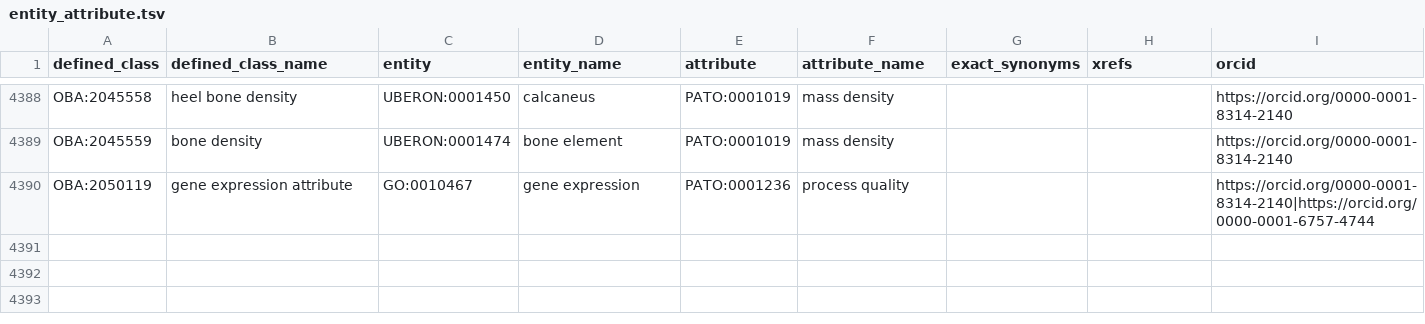
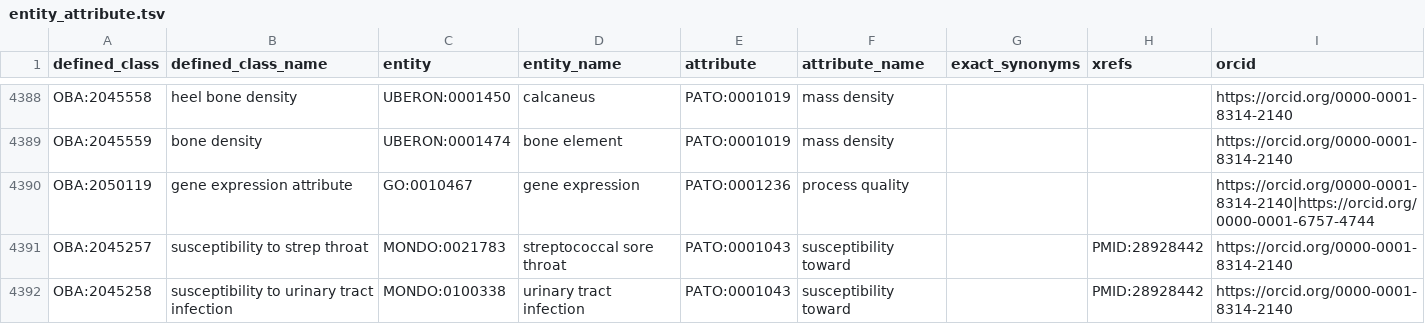
Before and after one commit to obophenotype/bio-attribute-ontology, a TSV file: src/patterns/data/default/entity_attribute.tsv, drawn as a sheet; only a part is shown, gaps mark what is left out; the diff names each change by its address in the sheet, - before the commit and + after, or states it on an @@ line.

Commit message:
Add back terms
This commit intends to add (back)
    * OBA:2045257	'susceptibility to strep throat',
    * OBA:2045258 'susceptibility to urinary tract infection'.

```diff
--- a/src/patterns/data/default/entity_attribute.tsv
+++ b/src/patterns/data/default/entity_attribute.tsv
+row 4391: OBA:2045257 | susceptibility to strep throat | MONDO:0021783 | streptococcal sore throat | PATO:0001043 | susceptibility toward |  | PMID:28928442 | https://orcid.org/0000-0001-8314-2140
+row 4392: OBA:2045258 | susceptibility to urinary tract infection | MONDO:0100338 | urinary tract infection | PATO:0001043 | susceptibility toward |  | PMID:28928442 | https://orcid.org/0000-0001-8314-2140
```
